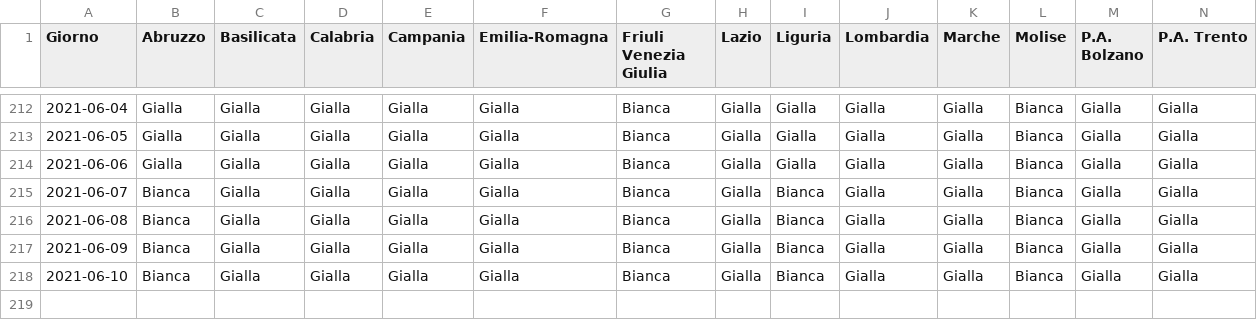
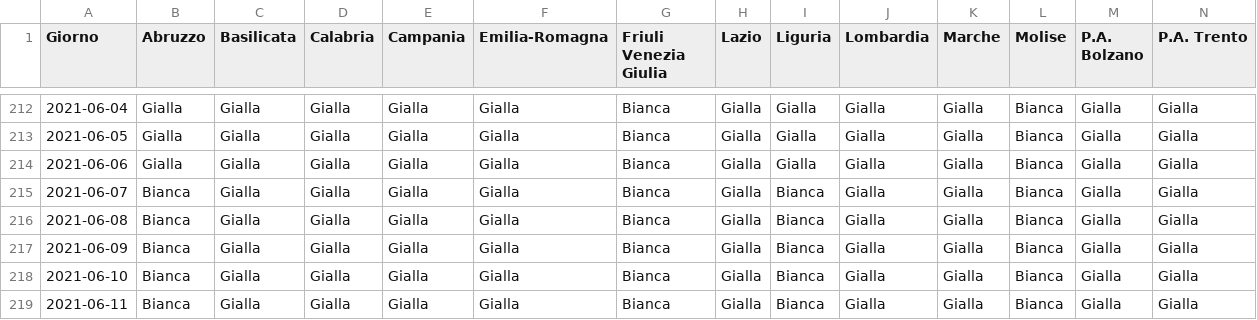
Before and after one commit to tsiotas/covid-19-zone, a CSV file: covid-19-zone.csv, drawn as a sheet; only a part is shown, gaps mark what is left out; rows hold the shown columns only; the diff names each change by its address in the sheet, - before the commit and + after, or states it on an @@ line.

```diff
--- a/covid-19-zone.csv
+++ b/covid-19-zone.csv
+row 219: 2021-06-11 | Bianca | Gialla | Gialla | Gialla | Gialla | Bianca | Gialla | Bianca | Gialla | Gialla | Bianca | Gialla | Gialla
```
Also changed, not shown: 2 other files.
